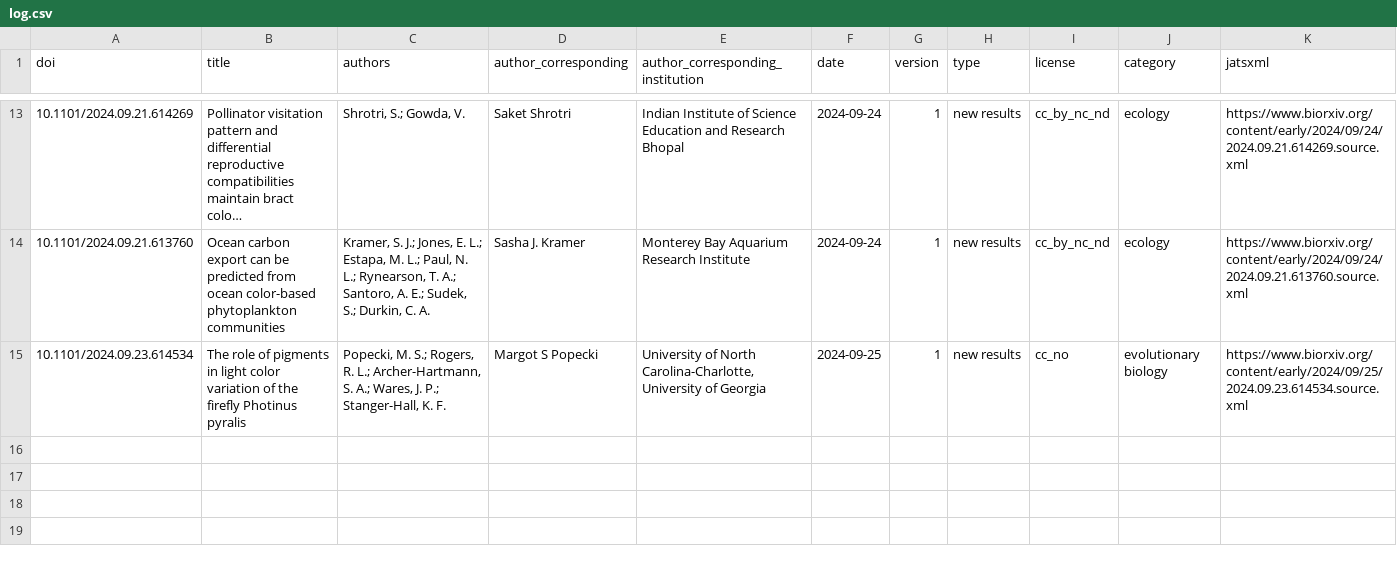
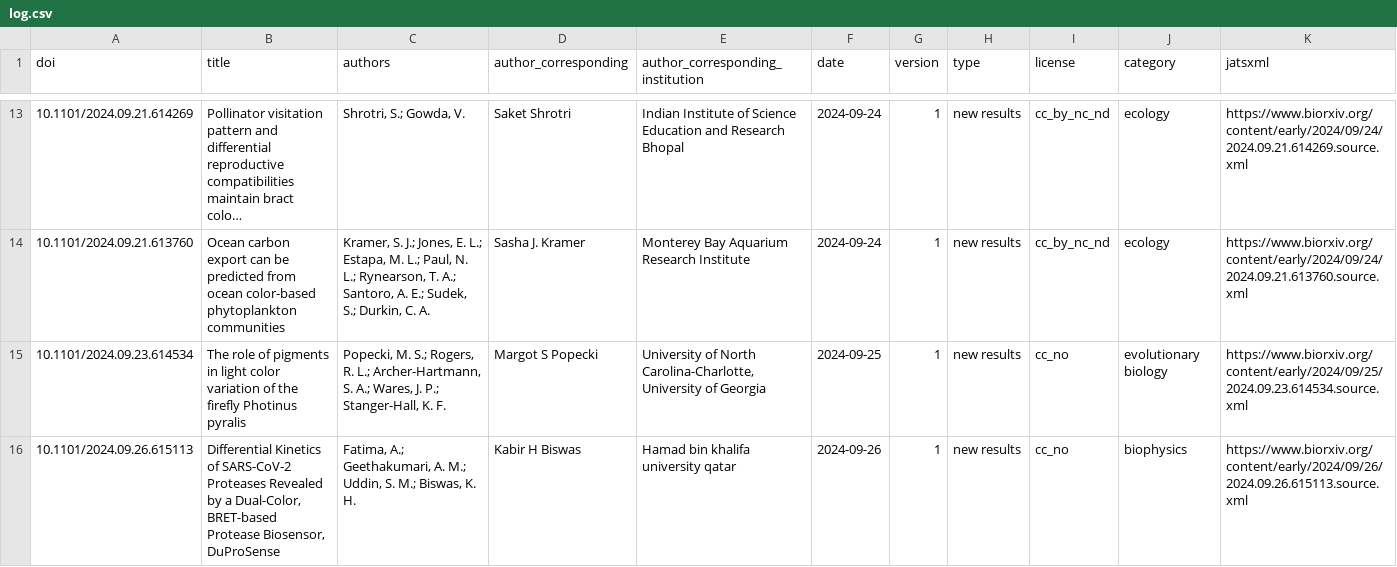
Before and after one commit to colrverse/colsci-bot, a CSV file: log.csv, drawn as a sheet; only a part is shown, gaps mark what is left out; long unchanged cells end in …; rows hold the shown columns only; the diff names each change by its address in the sheet, - before the commit and + after, or states it on an @@ line.

```diff
--- a/log.csv
+++ b/log.csv
+row 16: 10.1101/2024.09.26.615113 | Differential Kinetics of SARS-CoV-2 Proteases Revealed by a Dual-Color, BRET-based Protease Biosensor, DuProSense | Fatima, A.; Geethakumari, A. M.; Uddin, S. M.; Biswas, K. H. | Kabir H Biswas | Hamad bin khalifa university qatar | 2024-09-26 | 1 | new results | cc_no | biophysics | https://www.biorxiv.org/content/early/2024/09/26/2024.09.26.615113.source.xml
```
